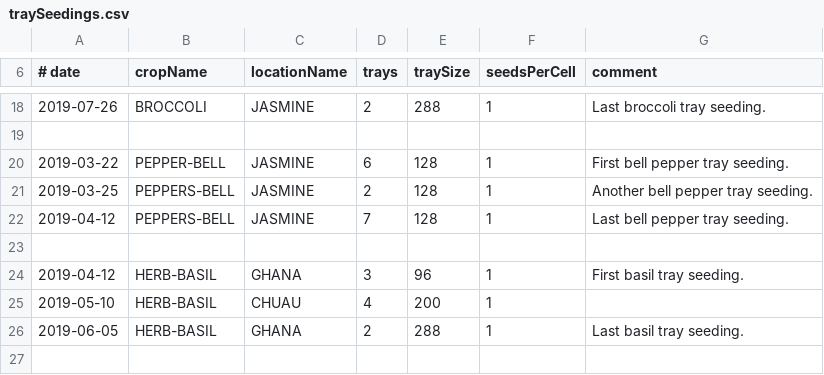
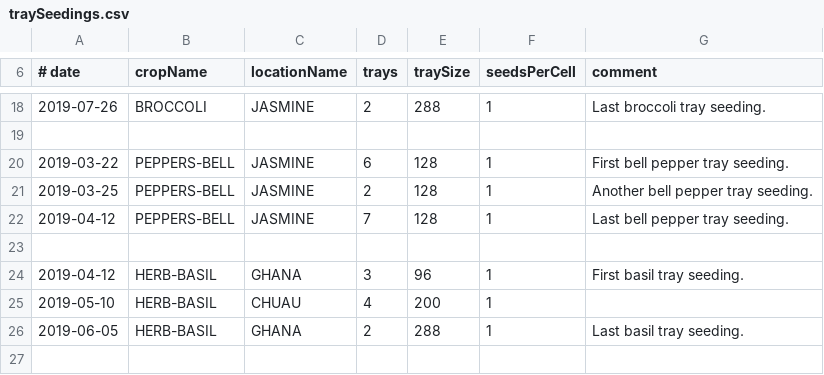
Before and after one commit to FarmData2/FD2-SampleDBs, a CSV file: src/sampleDB/sampleData/traySeedings.csv, drawn as a sheet; only a part is shown, gaps mark what is left out.

Commit message:
fix: patches tray seeding script and data

```diff
--- a/src/sampleDB/sampleData/traySeedings.csv
+++ b/src/sampleDB/sampleData/traySeedings.csv
@@ -19,3 +19,3 @@
 
-"2019-03-22","PEPPER-BELL","JASMINE","6","128","1","First bell pepper tray seeding."
+"2019-03-22","PEPPERS-BELL","JASMINE","6","128","1","First bell pepper tray seeding."
 "2019-03-25","PEPPERS-BELL","JASMINE","2","128","1","Another bell pepper tray seeding."
```
Also changed, not shown: 1 other file.
